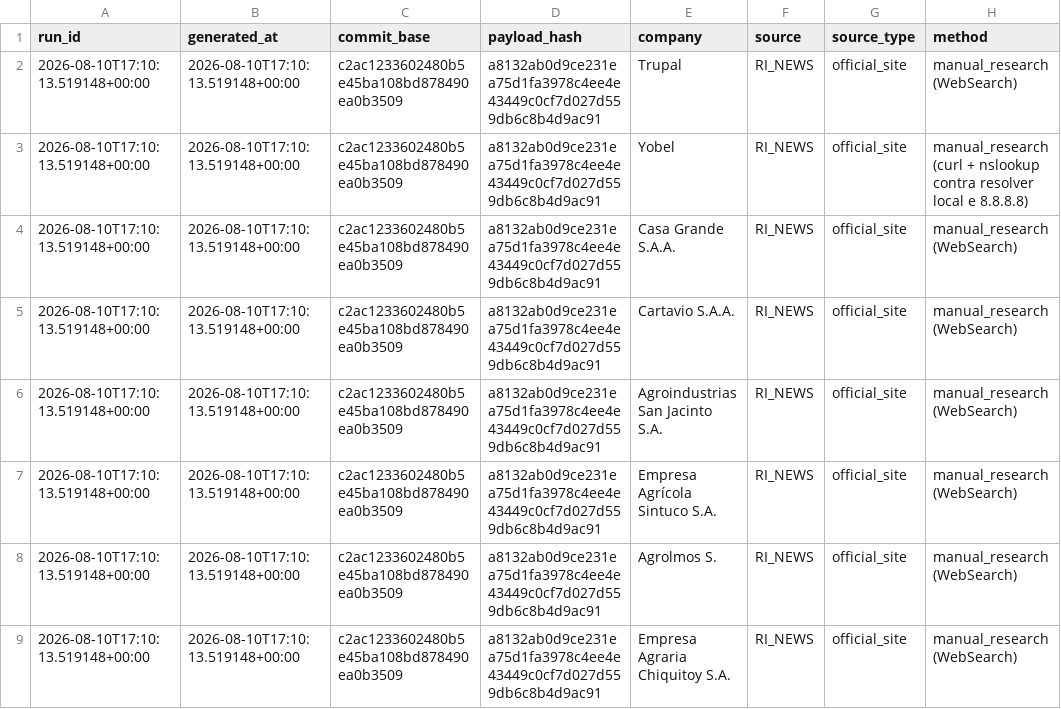
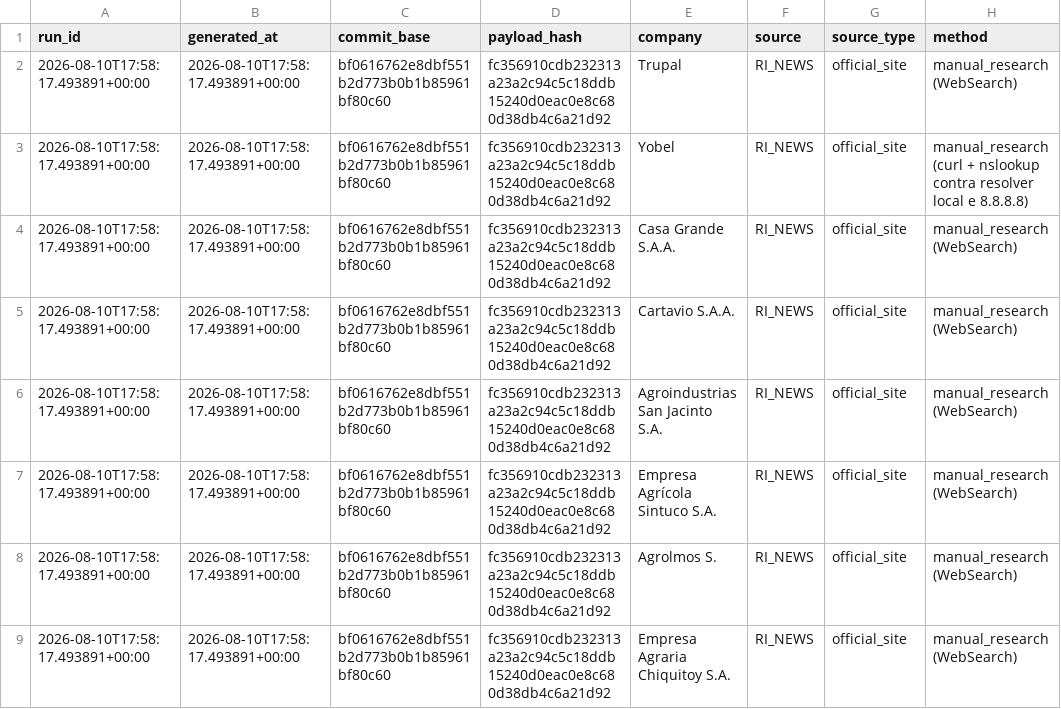
Before and after one commit to GutoCastro12/Dashboard-noticias, a CSV file: out_coverage_diagnosis/falhas_de_coleta.csv, drawn as a sheet; only a part is shown; the diff names each change by its address in the sheet, - before the commit and + after, or states it on an @@ line.

```diff
--- a/out_coverage_diagnosis/falhas_de_coleta.csv
+++ b/out_coverage_diagnosis/falhas_de_coleta.csv
-A2:A9 (run_id): 2026-08-10T17:10:13.519148+00:00
+A2:A9 (run_id): 2026-08-10T17:58:17.493891+00:00
-B2:B9 (generated_at): 2026-08-10T17:10:13.519148+00:00
+B2:B9 (generated_at): 2026-08-10T17:58:17.493891+00:00
-C2:C9 (commit_base): c2ac1233602480b5e45ba108bd878490ea0b3509
+C2:C9 (commit_base): bf0616762e8dbf551b2d773b0b1b85961bf80c60
-D2:D9 (payload_hash): a8132ab0d9ce231ea75d1fa3978c4ee4e43449c0cf7d027d559db6c8b4d9ac91
+D2:D9 (payload_hash): fc356910cdb232313a23a2c94c5c18ddb15240d0eac0e8c680d38db4c6a21d92
```
Also changed, not shown: out_coverage_diagnosis/auditoria_cobertura_emissores.csv, out_coverage_diagnosis/auditoria_cobertura_fontes.csv, 9 other files.
